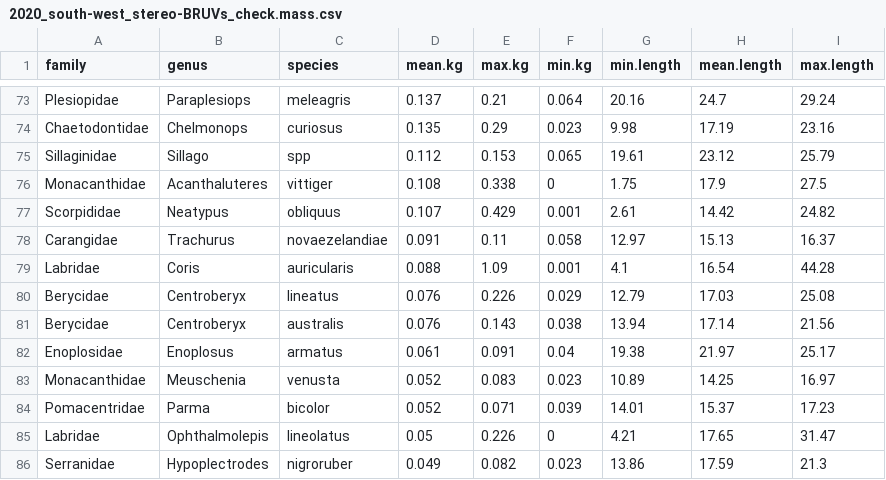
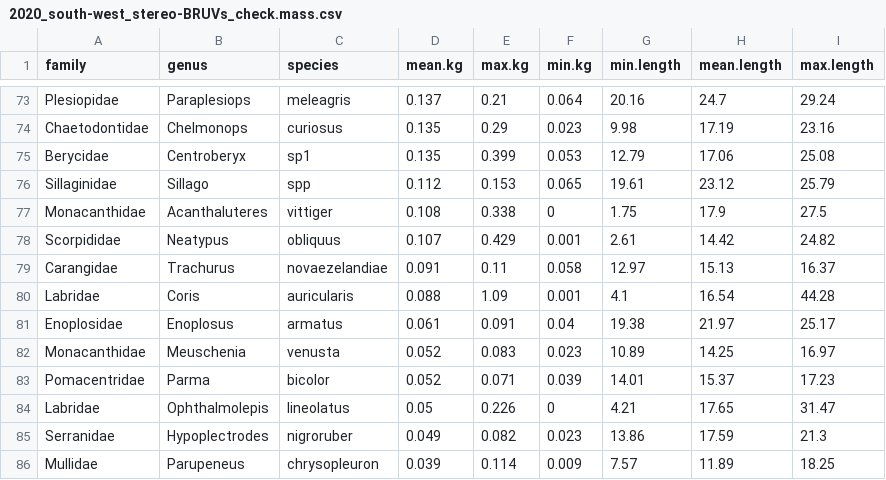
Before and after one commit to UWA-Marine-Ecology-Group-projects/mac-swc, a CSV file: data/errors to check/2020_south-west_stereo-BRUVs_check.mass.csv, drawn as a sheet; only a part is shown, gaps mark what is left out; the shorter side is filled out with more unchanged rows.

```diff
--- a/data/errors to check/2020_south-west_stereo-BRUVs_check.mass.csv
+++ b/data/errors to check/2020_south-west_stereo-BRUVs_check.mass.csv
@@ -74,2 +74,3 @@
 "Chaetodontidae","Chelmonops","curiosus",0.135,0.29,0.023,9.98,17.19,23.16
+"Berycidae","Centroberyx","sp1",0.135,0.399,0.053,12.79,17.06,25.08
 "Sillaginidae","Sillago","spp",0.112,0.153,0.065,19.61,23.12,25.79
@@ -79,4 +80,2 @@
 "Labridae","Coris","auricularis",0.088,1.09,0.001,4.1,16.54,44.28
-"Berycidae","Centroberyx","lineatus",0.076,0.226,0.029,12.79,17.03,25.08
-"Berycidae","Centroberyx","australis",0.076,0.143,0.038,13.94,17.14,21.56
 "Enoplosidae","Enoplosus","armatus",0.061,0.091,0.04,19.38,21.97,25.17
```
Also changed, not shown: data/errors to check/2020_south-west_stereo-BRUVs.length.species.not.previously.observed.csv, data/staging/2020_south-west_stereo-BRUVs.checked.maxn.csv, 38 other files.
